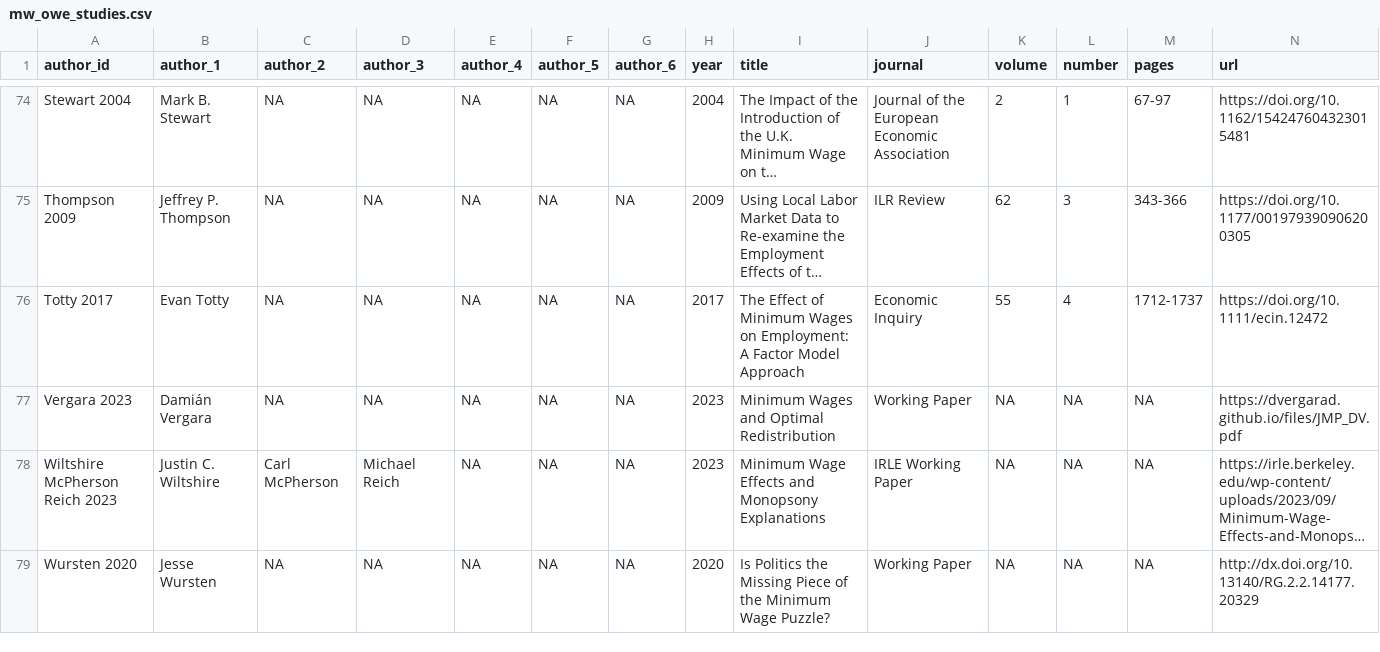
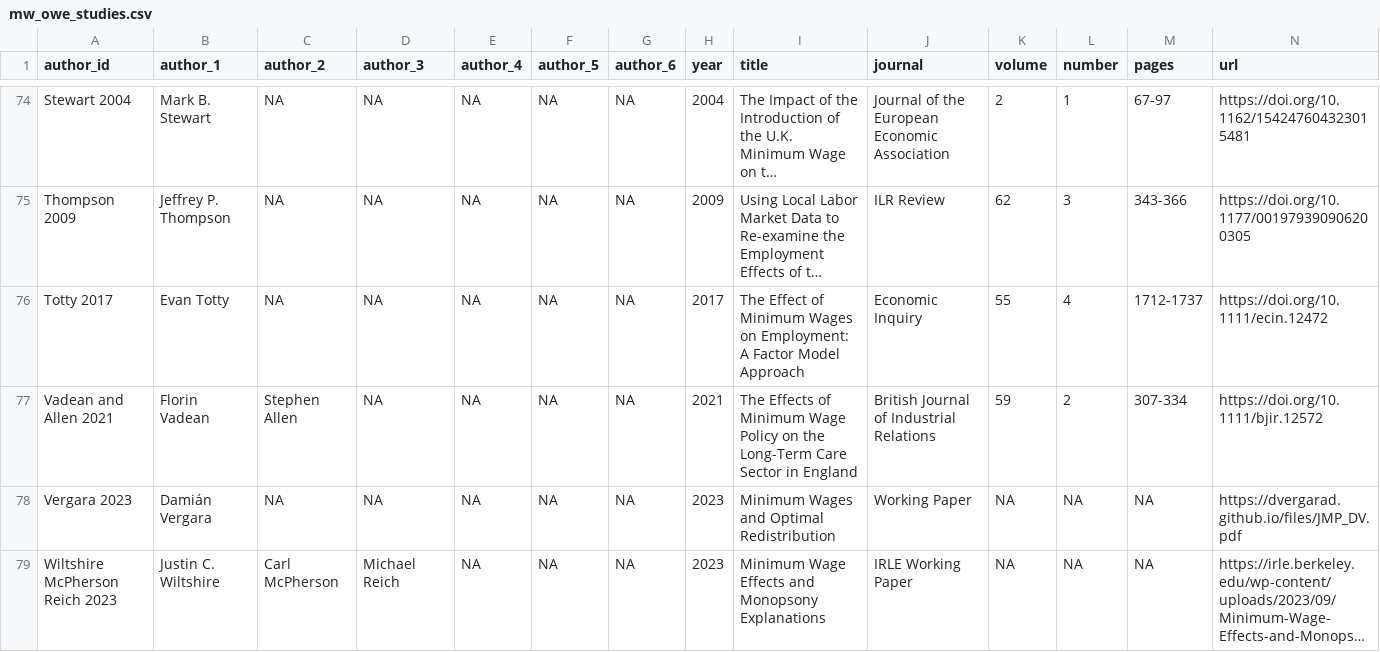
Before and after one commit to Economic/owe, a CSV file: docs/mw_owe_studies.csv, drawn as a sheet; only a part is shown, gaps mark what is left out; the shorter side is filled out with more unchanged rows; long unchanged cells end in …; rows hold the shown columns only; the diff names each change by its address in the sheet, - before the commit and + after, or states it on an @@ line.

```diff
--- a/docs/mw_owe_studies.csv
+++ b/docs/mw_owe_studies.csv
+row 77: Vadean and Allen 2021 | Florin Vadean | Stephen Allen | NA | NA | NA | NA | 2021 | The Effects of Minimum Wage Policy on the Long-Term Care Sector in England | British Journal of Industrial Relations | 59 | 2 | 307-334 | https://doi.org/10.1111/bjir.12572
```
Also changed, not shown: docs/mw_owe_database.csv, mw_owe_database.csv, 20 other files.
